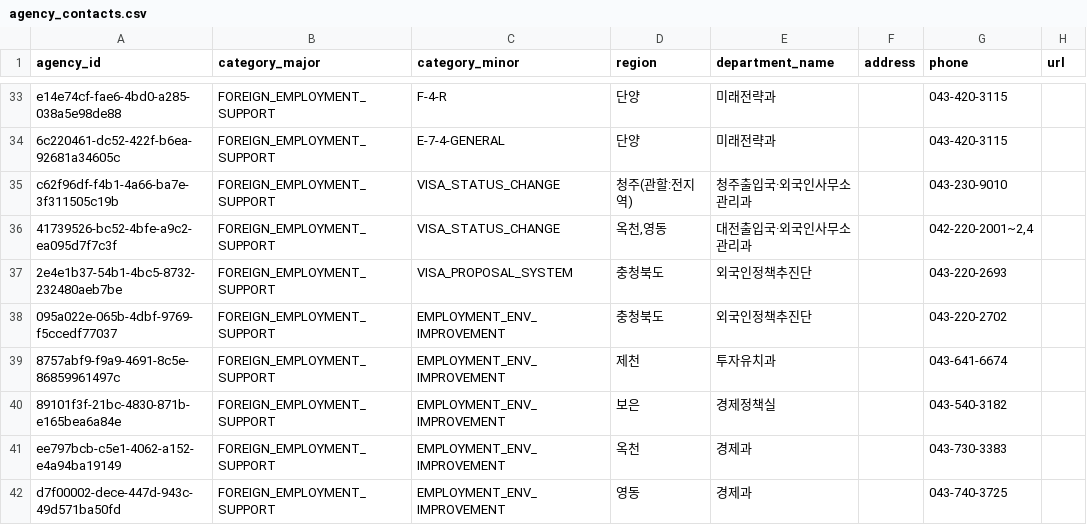
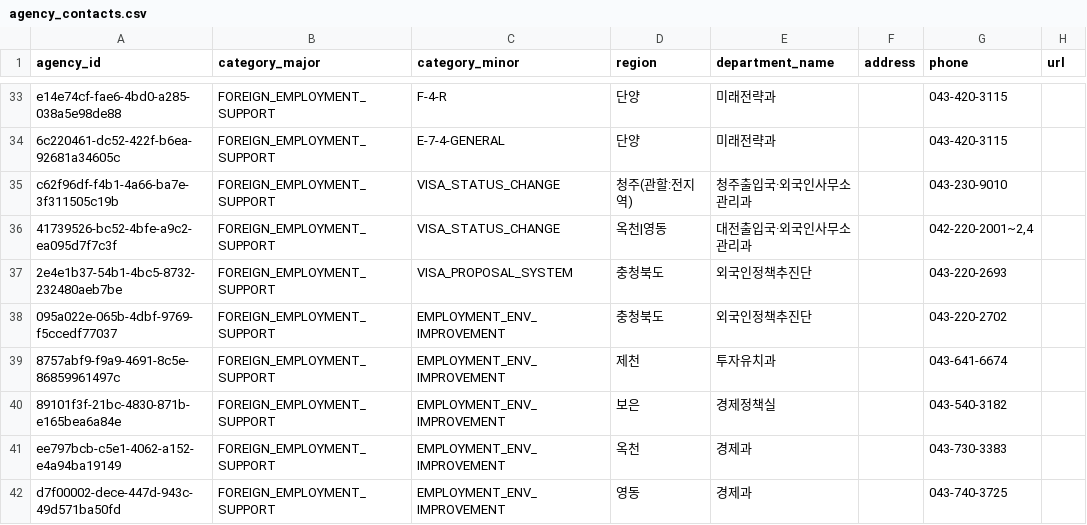
Before and after one commit to team-hansori/visa-data, a CSV file: reference/agency_contacts.csv, drawn as a sheet; only a part is shown, gaps mark what is left out; the diff names each change by its address in the sheet, - before the commit and + after, or states it on an @@ line.

Commit message:
fix: agency_contacts.csv 다중 지역 표기를 파이프 구분자로 통일

```diff
--- a/reference/agency_contacts.csv
+++ b/reference/agency_contacts.csv
-D36 (region): 옥천,영동
+D36 (region): 옥천|영동
```
Also changed, not shown: 1 other file.
